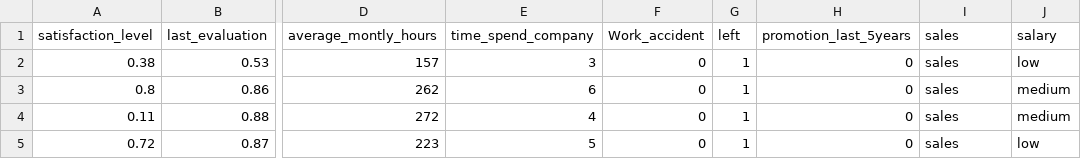
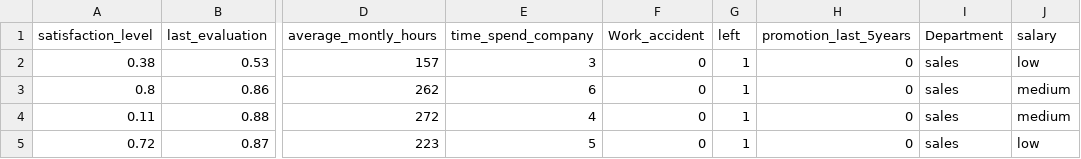
Before and after one commit to mistermurali/HR_Analytics, a CSV file: data/HR_comma_sep.csv, drawn as a sheet; only a part is shown, gaps mark what is left out; the diff names each change by its address in the sheet, - before the commit and + after, or states it on an @@ line.

Commit message:
Changed second last column to Department

```diff
--- a/data/HR_comma_sep.csv
+++ b/data/HR_comma_sep.csv
-I1: sales
+I1: Department
```
